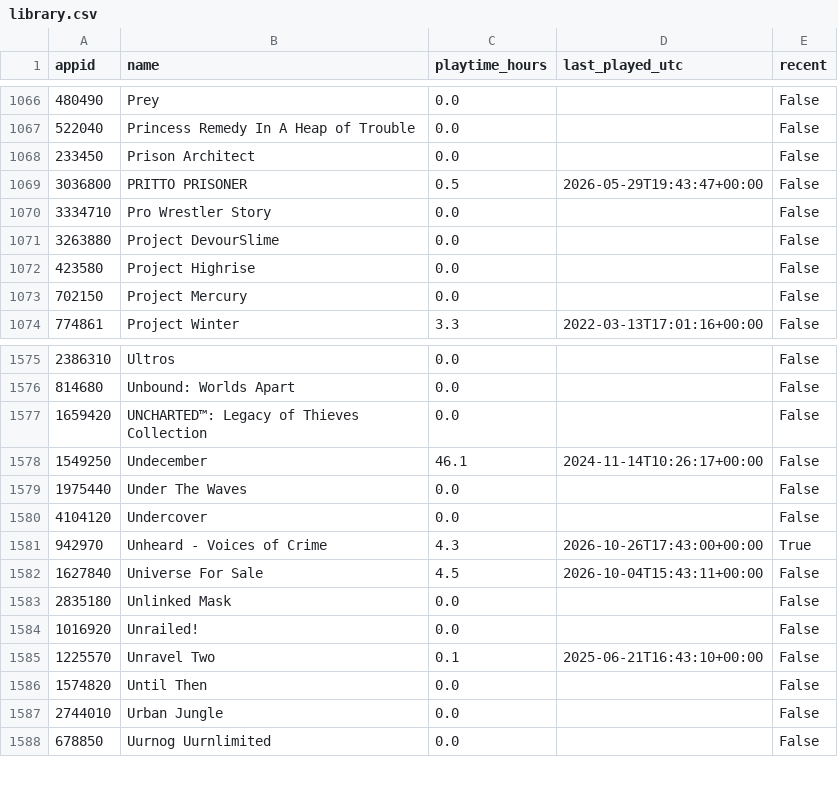
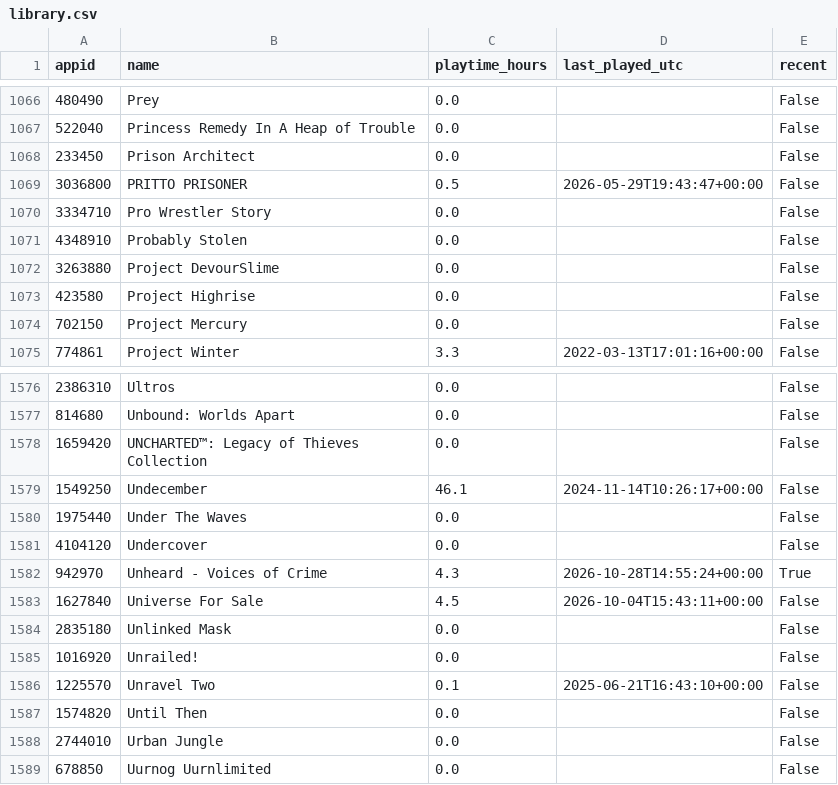
Before and after one commit to loiey8848-blip/steam-data, a CSV file: data/library.csv, drawn as a sheet; only a part is shown, gaps mark what is left out.

Commit message:
Update Steam library, wishlist and achievements

```diff
--- a/data/library.csv
+++ b/data/library.csv
@@ -1070,2 +1070,3 @@
 3334710,Pro Wrestler Story,0.0,,False
+4348910,Probably Stolen,0.0,,False
 3263880,Project DevourSlime,0.0,,False
@@ -1580,3 +1581,3 @@
 4104120,Undercover,0.0,,False
-942970,Unheard - Voices of Crime,4.3,2026-10-26T17:43:00+00:00,True
+942970,Unheard - Voices of Crime,4.3,2026-10-28T14:55:24+00:00,True
 1627840,Universe For Sale,4.5,2026-10-04T15:43:11+00:00,False
```
Also changed, not shown: data/achievement-summary.csv, 26 other files.
